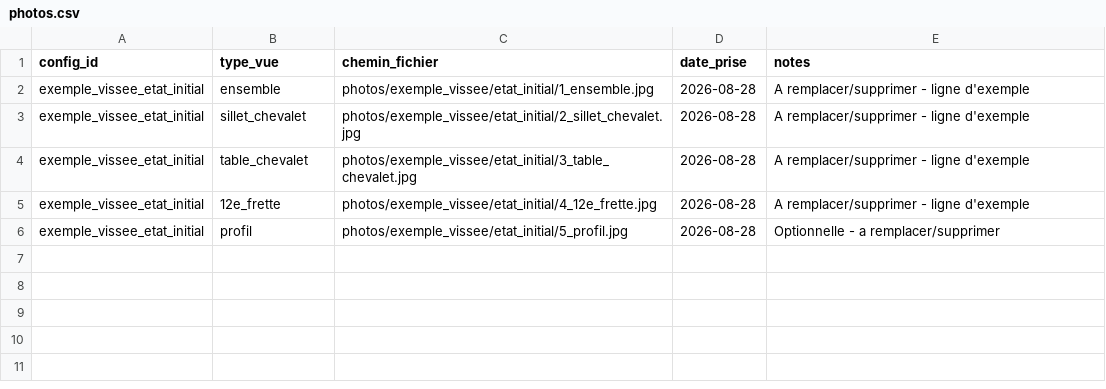
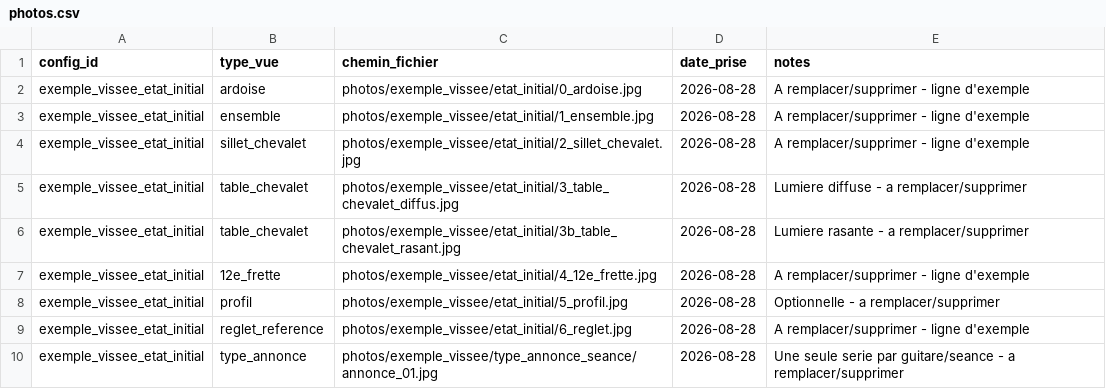
Before and after one commit to LudovicLebart/GuitarHunter, a CSV file: backend/scripts/dataset_b/photos.csv, drawn as a sheet.

```diff
--- a/backend/scripts/dataset_b/photos.csv
+++ b/backend/scripts/dataset_b/photos.csv
@@ -1,6 +1,10 @@
 config_id,type_vue,chemin_fichier,date_prise,notes
+exemple_vissee_etat_initial,ardoise,photos/exemple_vissee/etat_initial/0_ardoise.jpg,2026-08-28,A remplacer/supprimer - ligne d'exemple
 exemple_vissee_etat_initial,ensemble,photos/exemple_vissee/etat_initial/1_ensemble.jpg,2026-08-28,A remplacer/supprimer - ligne d'exemple
 exemple_vissee_etat_initial,sillet_chevalet,photos/exemple_vissee/etat_initial/2_sillet_chevalet.jpg,2026-08-28,A remplacer/supprimer - ligne d'exemple
-exemple_vissee_etat_initial,table_chevalet,photos/exemple_vissee/etat_initial/3_table_chevalet.jpg,2026-08-28,A remplacer/supprimer - ligne d'exemple
+exemple_vissee_etat_initial,table_chevalet,photos/exemple_vissee/etat_initial/3_table_chevalet_diffus.jpg,2026-08-28,Lumiere diffuse - a remplacer/supprimer
+exemple_vissee_etat_initial,table_chevalet,photos/exemple_vissee/etat_initial/3b_table_chevalet_rasant.jpg,2026-08-28,Lumiere rasante - a remplacer/supprimer
 exemple_vissee_etat_initial,12e_frette,photos/exemple_vissee/etat_initial/4_12e_frette.jpg,2026-08-28,A remplacer/supprimer - ligne d'exemple
 exemple_vissee_etat_initial,profil,photos/exemple_vissee/etat_initial/5_profil.jpg,2026-08-28,Optionnelle - a remplacer/supprimer
+exemple_vissee_etat_initial,reglet_reference,photos/exemple_vissee/etat_initial/6_reglet.jpg,2026-08-28,A remplacer/supprimer - ligne d'exemple
+exemple_vissee_etat_initial,type_annonce,photos/exemple_vissee/type_annonce_seance/annonce_01.jpg,2026-08-28,Une seule serie par guitare/seance - a remplacer/supprimer
```
Also changed, not shown: backend/scripts/dataset_b/configurations.csv, backend/scripts/dataset_b/mesures.csv, 9 other files.
